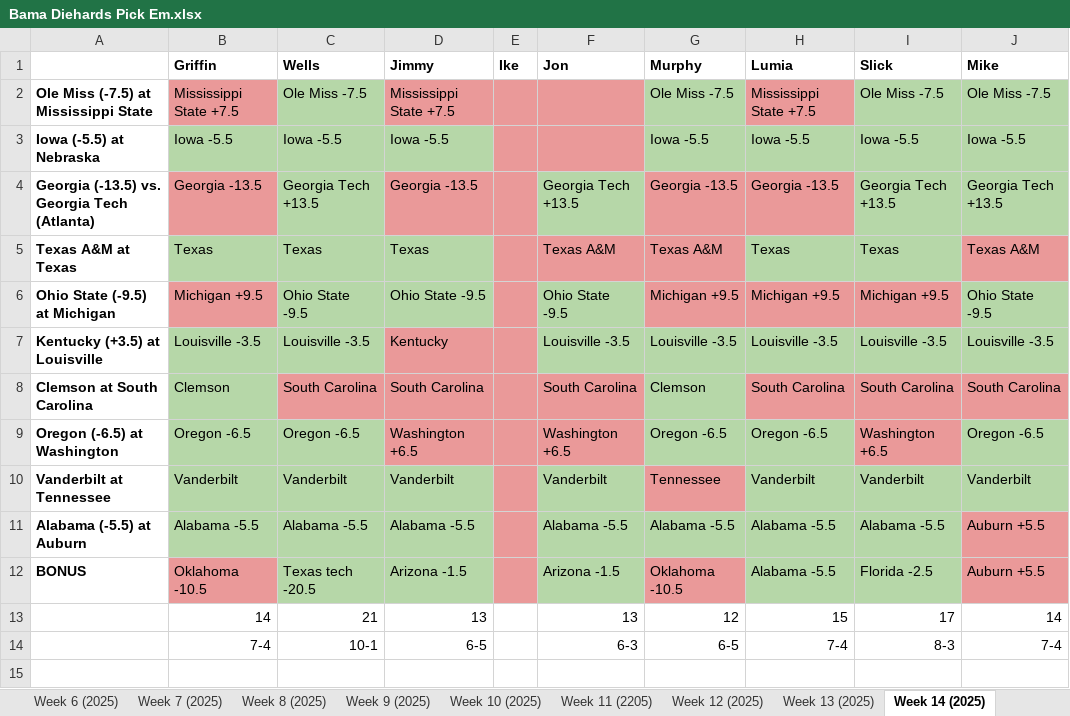
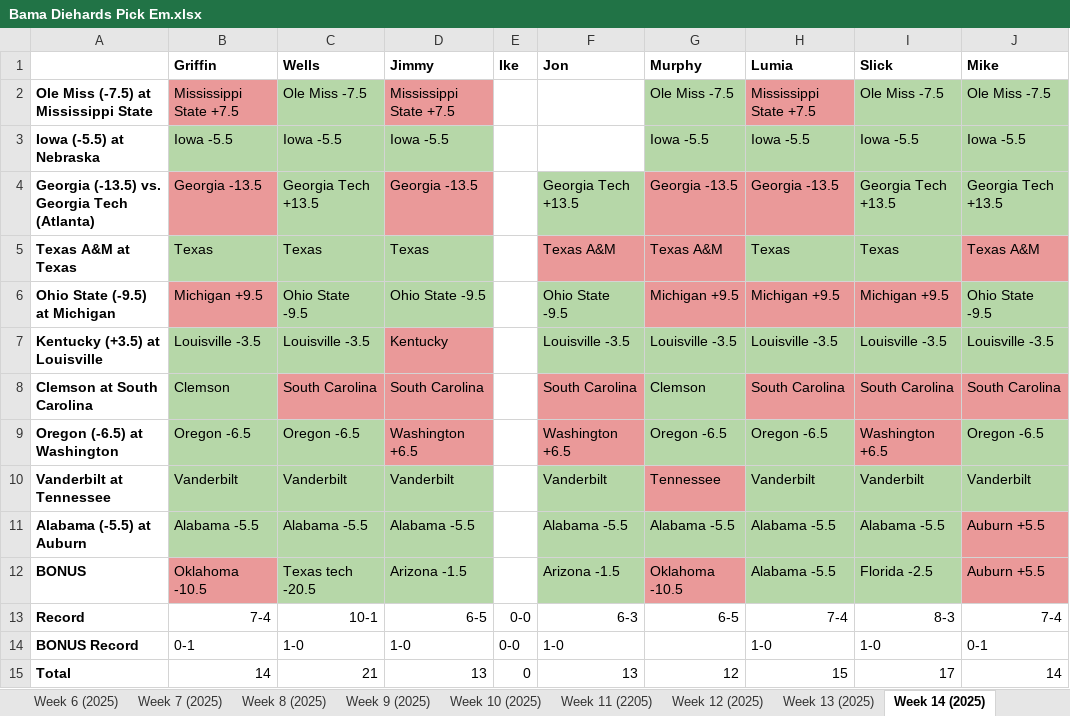
Before and after one commit to mbrowe7/bama-diehards-pickem, an Excel workbook: Bama Diehards Pick Em.xlsx, sheet Week 14 (2025), drawn as a sheet; values as stored, in another font and other column widths than the file's, no borders; charts and pictures not drawn; removed rows and columns are numbered as before the commit, all else as after; the diff names each change by its address in the sheet, - before the commit and + after, or states it on an @@ line.

```diff
--- a/Bama Diehards Pick Em.xlsx (sheet Week 14 (2025))
+++ b/Bama Diehards Pick Em.xlsx (sheet Week 14 (2025))
-E2:F3 fill: #EA9999
+E2:F3 fill: none
-E4:E12 fill: #EA9999
+E4:E12 fill: none
-row 13:  | 14 | 21 | 13 |  | 13 | 12 | 15 | 17 | 14
-A13: (empty)
+A13: Record
-E13 (Ike): (empty)
+E13 (Ike): 0-0
+row 14: BONUS Record | 0-1 | 1-0 | 1-0 | 0-0 | 1-0 |  | 1-0 | 1-0 | 0-1
+row 15: Total | 14 | 21 | 13 | 0 | 13 | 12 | 15 | 17 | 14
```
Also changed, not shown: sheet PostseasonAwards (2025), sheet PostseasonAwards, sheet Bowls, sheet Week 8, sheet Week 6 (2025), sheet Week 8 (2025), 31 more sheets, charts or pictures, 1 other file.
